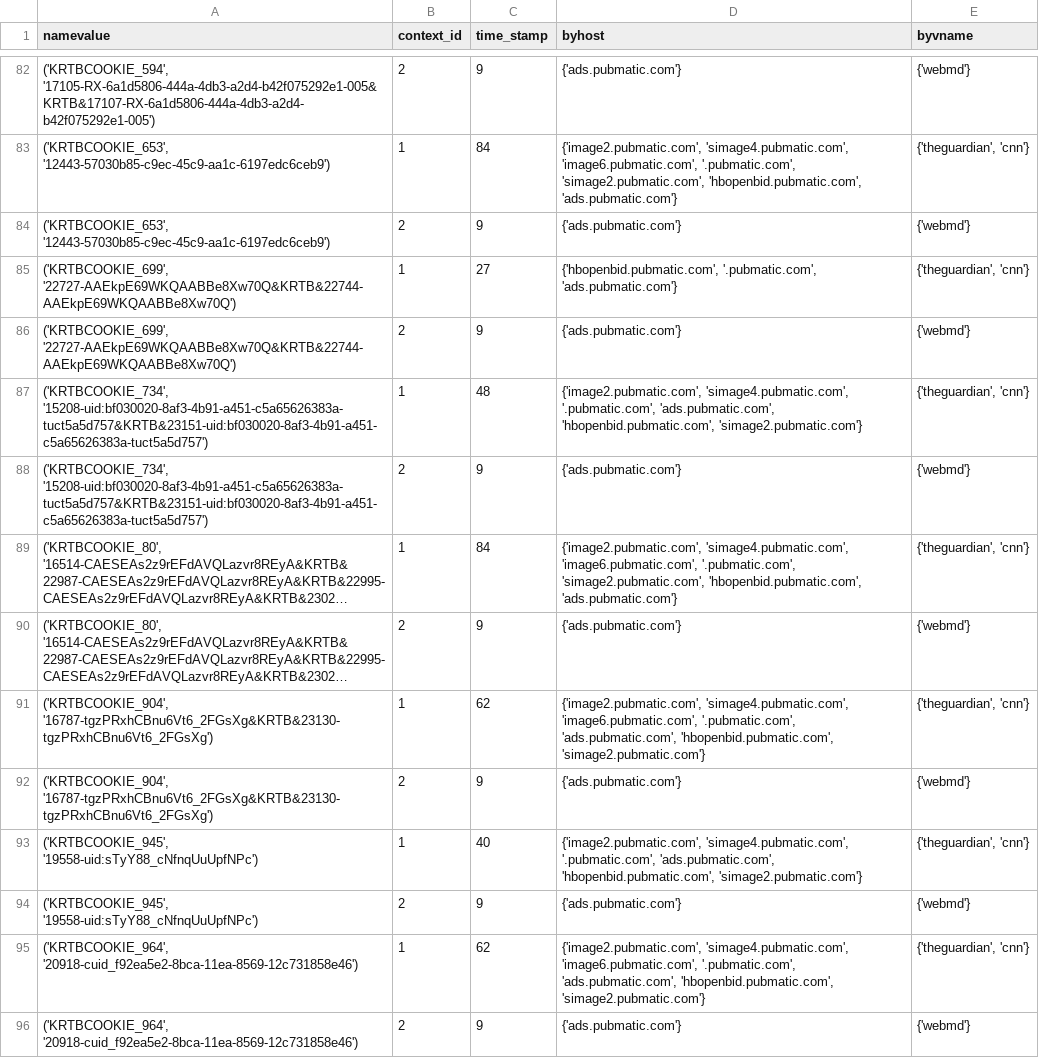
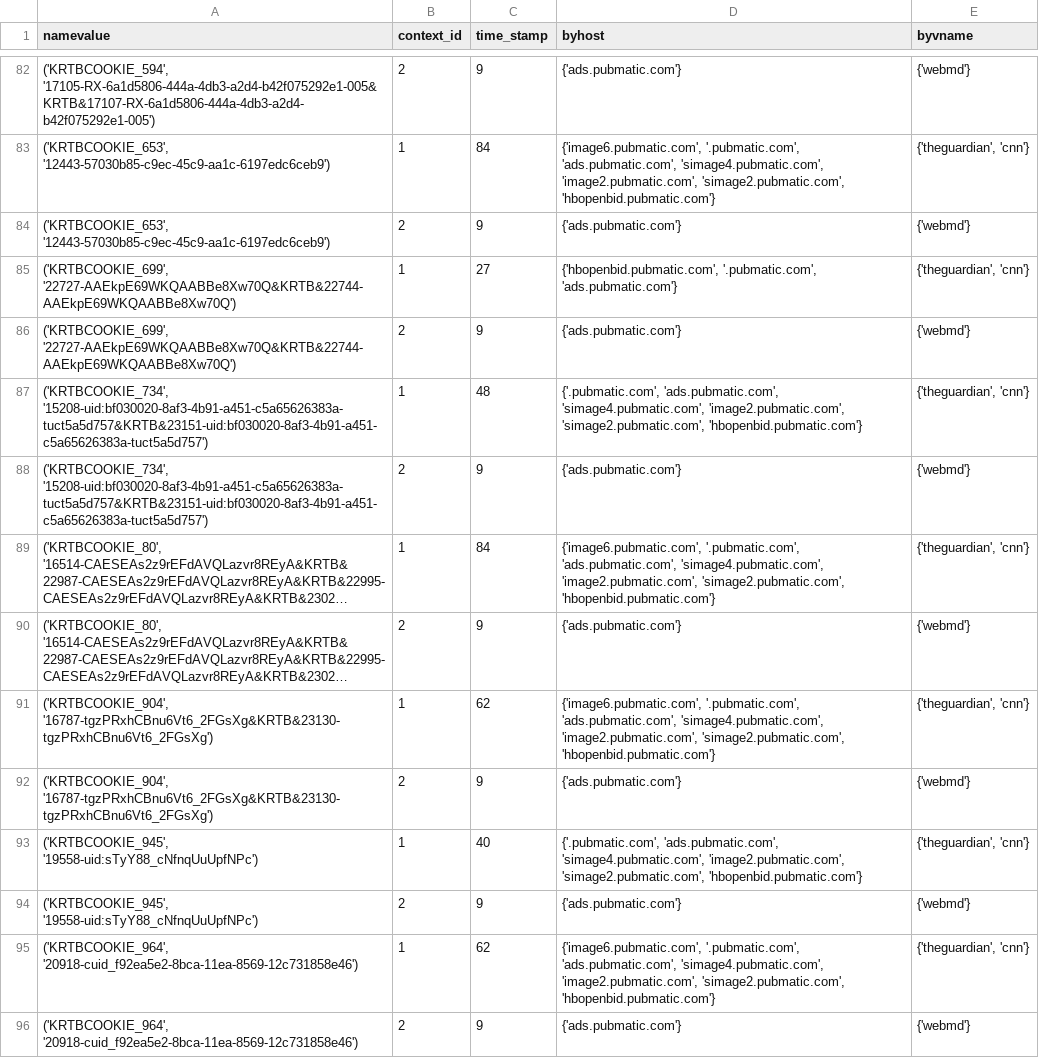
Before and after one commit to wenyi616/Cornell-Tech-Spec-Privacy-Spring2020, a CSV file: visualization/sankey-helper-3.csv, drawn as a sheet; only a part is shown, gaps mark what is left out; long unchanged cells end in …; the diff covers the shown part only; the diff names each change by its address in the sheet, - before the commit and + after, or states it on an @@ line.

```diff
--- a/visualization/sankey-helper-3.csv
+++ b/visualization/sankey-helper-3.csv
-D83 (byhost): {'image2.pubmatic.com', 'simage4.pubmatic.com', 'image6.pubmatic.com', '.pubmatic.com', 'simage2.pubmatic.com', 'hbopenbid.pubmatic.com', 'ads.pubmatic.com'}
+D83 (byhost): {'image6.pubmatic.com', '.pubmatic.com', 'ads.pubmatic.com', 'simage4.pubmatic.com', 'image2.pubmatic.com', 'simage2.pubmatic.com', 'hbopenbid.pubmatic.com'}
-D87 (byhost): {'image2.pubmatic.com', 'simage4.pubmatic.com', '.pubmatic.com', 'ads.pubmatic.com', 'hbopenbid.pubmatic.com', 'simage2.pubmatic.com'}
+D87 (byhost): {'.pubmatic.com', 'ads.pubmatic.com', 'simage4.pubmatic.com', 'image2.pubmatic.com', 'simage2.pubmatic.com', 'hbopenbid.pubmatic.com'}
-D89 (byhost): {'image2.pubmatic.com', 'simage4.pubmatic.com', 'image6.pubmatic.com', '.pubmatic.com', 'simage2.pubmatic.com', 'hbopenbid.pubmatic.com', 'ads.pubmatic.com'}
+D89 (byhost): {'image6.pubmatic.com', '.pubmatic.com', 'ads.pubmatic.com', 'simage4.pubmatic.com', 'image2.pubmatic.com', 'simage2.pubmatic.com', 'hbopenbid.pubmatic.com'}
-D91 (byhost): {'image2.pubmatic.com', 'simage4.pubmatic.com', 'image6.pubmatic.com', '.pubmatic.com', 'ads.pubmatic.com', 'hbopenbid.pubmatic.com', 'simage2.pubmatic.com'}
+D91 (byhost): {'image6.pubmatic.com', '.pubmatic.com', 'ads.pubmatic.com', 'simage4.pubmatic.com', 'image2.pubmatic.com', 'simage2.pubmatic.com', 'hbopenbid.pubmatic.com'}
-D93 (byhost): {'image2.pubmatic.com', 'simage4.pubmatic.com', '.pubmatic.com', 'ads.pubmatic.com', 'hbopenbid.pubmatic.com', 'simage2.pubmatic.com'}
+D93 (byhost): {'.pubmatic.com', 'ads.pubmatic.com', 'simage4.pubmatic.com', 'image2.pubmatic.com', 'simage2.pubmatic.com', 'hbopenbid.pubmatic.com'}
-D95 (byhost): {'image2.pubmatic.com', 'simage4.pubmatic.com', 'image6.pubmatic.com', '.pubmatic.com', 'ads.pubmatic.com', 'hbopenbid.pubmatic.com', 'simage2.pubmatic.com'}
+D95 (byhost): {'image6.pubmatic.com', '.pubmatic.com', 'ads.pubmatic.com', 'simage4.pubmatic.com', 'image2.pubmatic.com', 'simage2.pubmatic.com', 'hbopenbid.pubmatic.com'}
```
Also changed, not shown: 166 edited cells elsewhere in this file, visualization/sankey-helper-1.csv, visualization/sankey-helper-4.csv, 9 other files.
